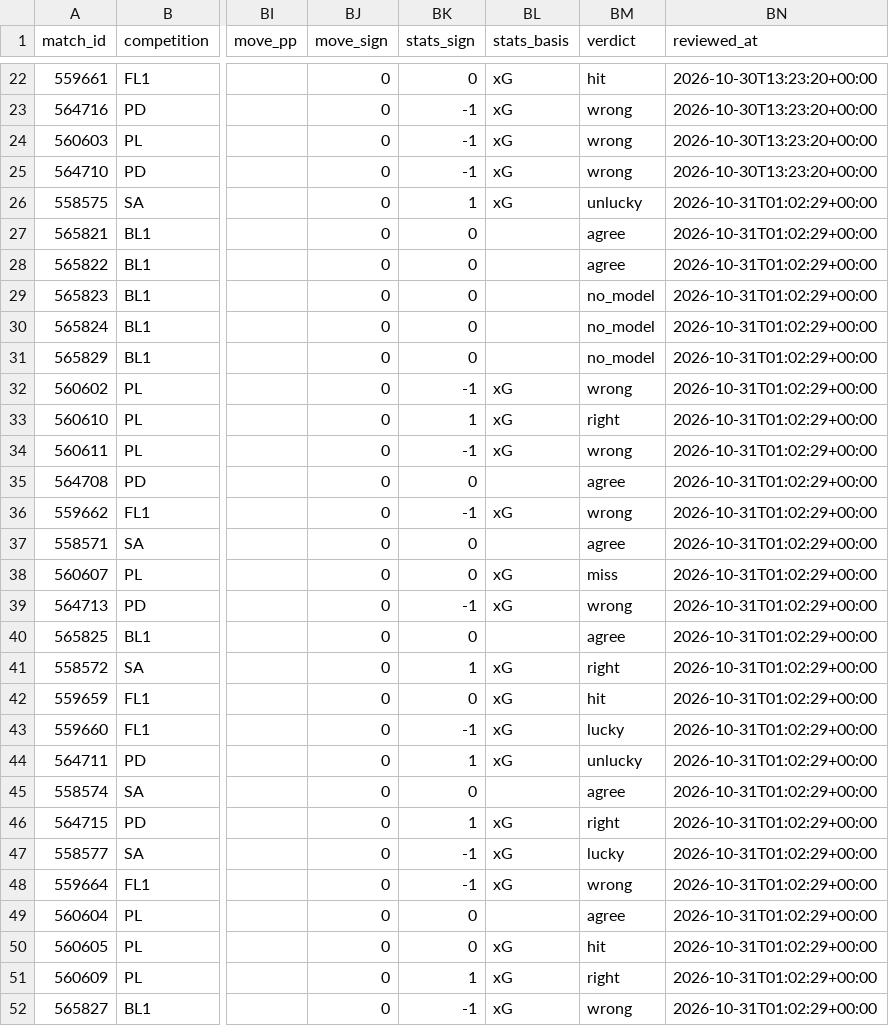
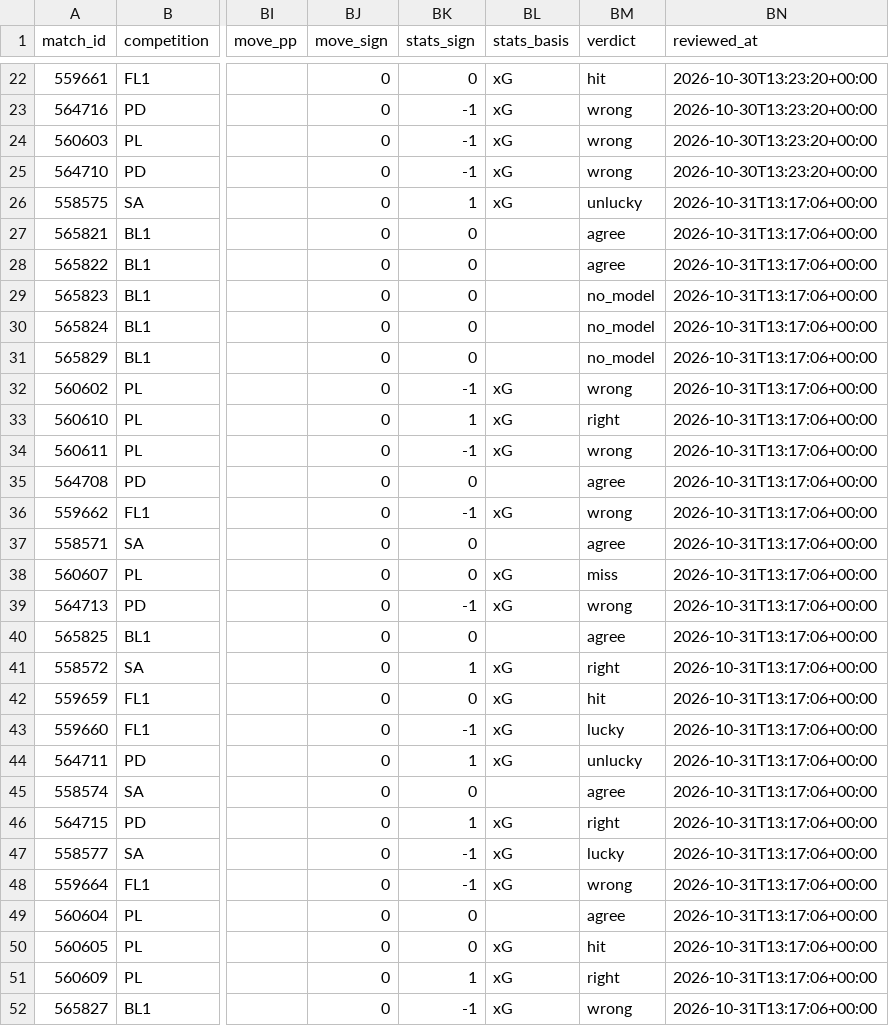
Before and after one commit to panchiyu1-cloud/sports-analyzer, a CSV file: data/reviews/football.csv, drawn as a sheet; only a part is shown, gaps mark what is left out; the diff covers the shown part only; the diff names each change by its address in the sheet, - before the commit and + after, or states it on an @@ line.

```diff
--- a/data/reviews/football.csv
+++ b/data/reviews/football.csv
-BN26:BN52 (reviewed_at): 2026-10-31T01:02:29+00:00
+BN26:BN52 (reviewed_at): 2026-10-31T13:17:06+00:00
```
Also changed, not shown: 97 edited cells elsewhere in this file, 16 other files.
